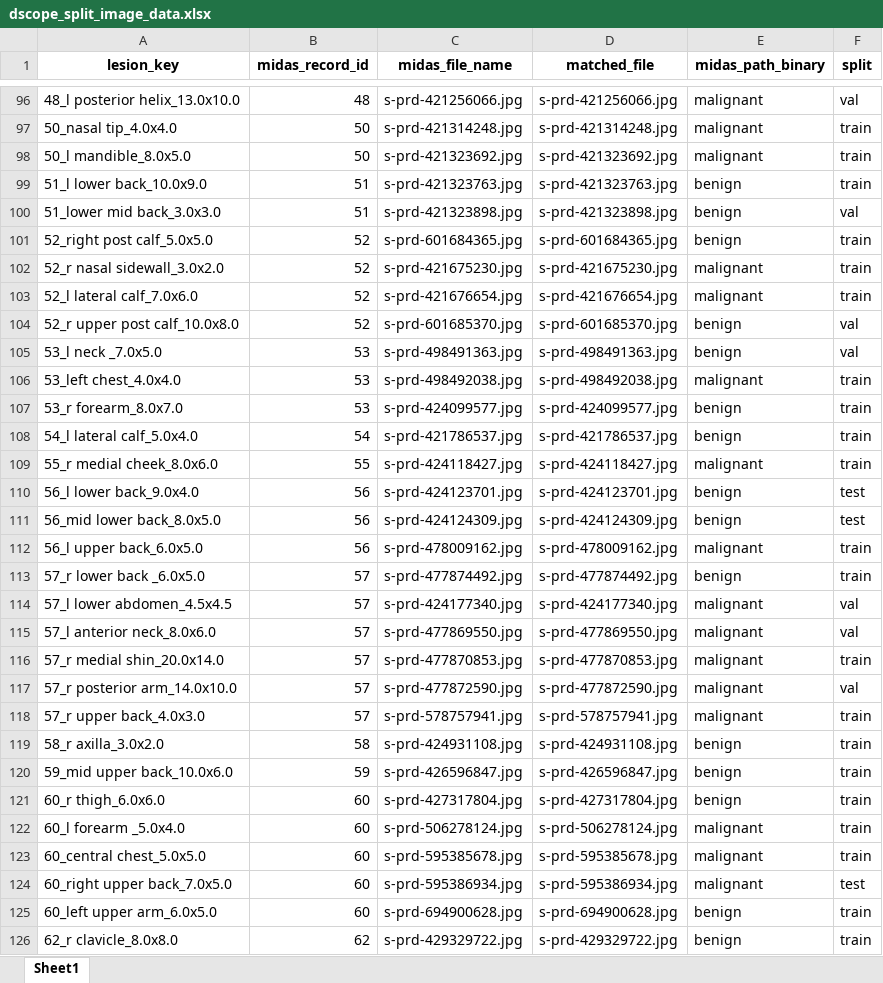
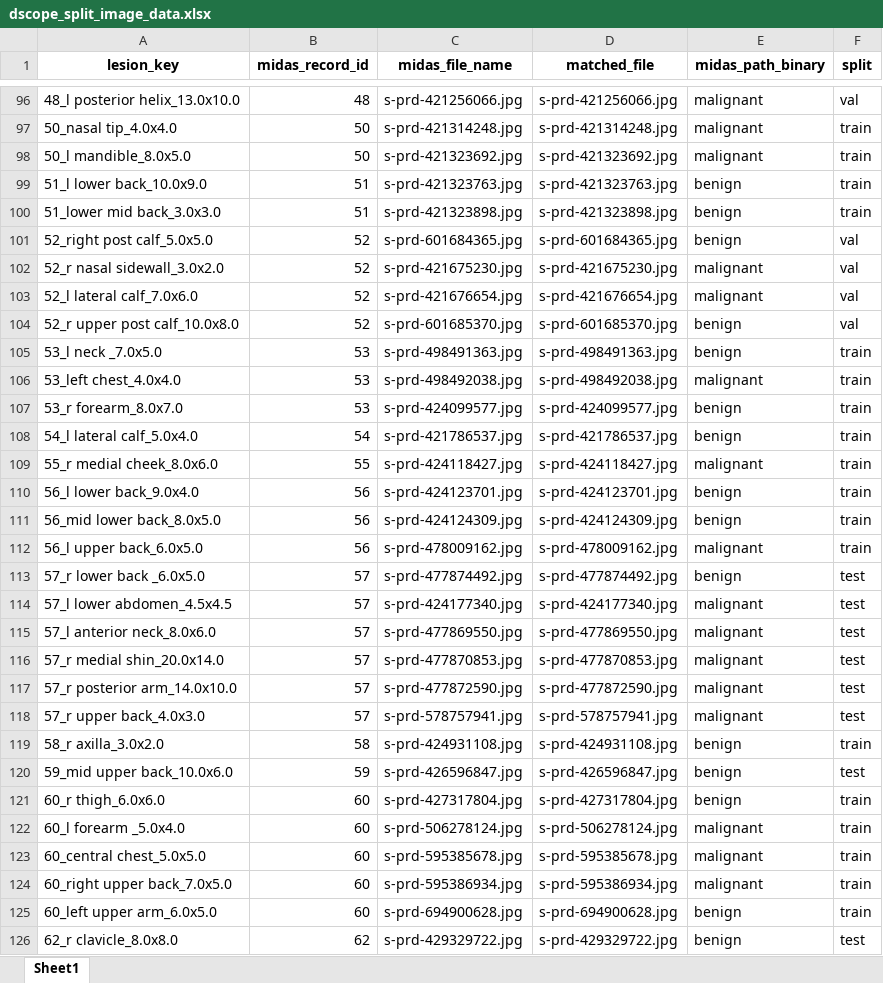
Before and after one commit to umich-mads-capstone/mra_midas_skin_cancer_ml, an Excel workbook: data/output/split_keys/dscope_split_image_data.xlsx, sheet Sheet1, drawn as a sheet; only a part is shown, gaps mark what is left out; values as stored, in another font and other column widths than the file's, no borders; the diff covers the shown part only; the diff names each change by its address in the sheet, - before the commit and + after, or states it on an @@ line.

```diff
--- a/data/output/split_keys/dscope_split_image_data.xlsx (sheet Sheet1)
+++ b/data/output/split_keys/dscope_split_image_data.xlsx (sheet Sheet1)
-F100 (split): val
+F100 (split): train
-F101:F103 (split): train
+F101:F103 (split): val
-F105 (split): val
+F105 (split): train
-F110:F111 (split): test
+F110:F111 (split): train
-F113 (split): train
+F113 (split): test
-F114:F115 (split): val
+F114:F115 (split): test
-F116 (split): train
+F116 (split): test
-F117 (split): val
+F117 (split): test
-F118 (split): train
+F118 (split): test
-F120 (split): train
+F120 (split): test
-F124 (split): test
+F124 (split): train
-F126 (split): train
+F126 (split): test
```
Also changed, not shown: 319 edited cells elsewhere in this sheet, data/output/split_keys/1ft_split_image_data.xlsx, data/output/split_keys/6in_split_image_data.xlsx, 4 other files.
